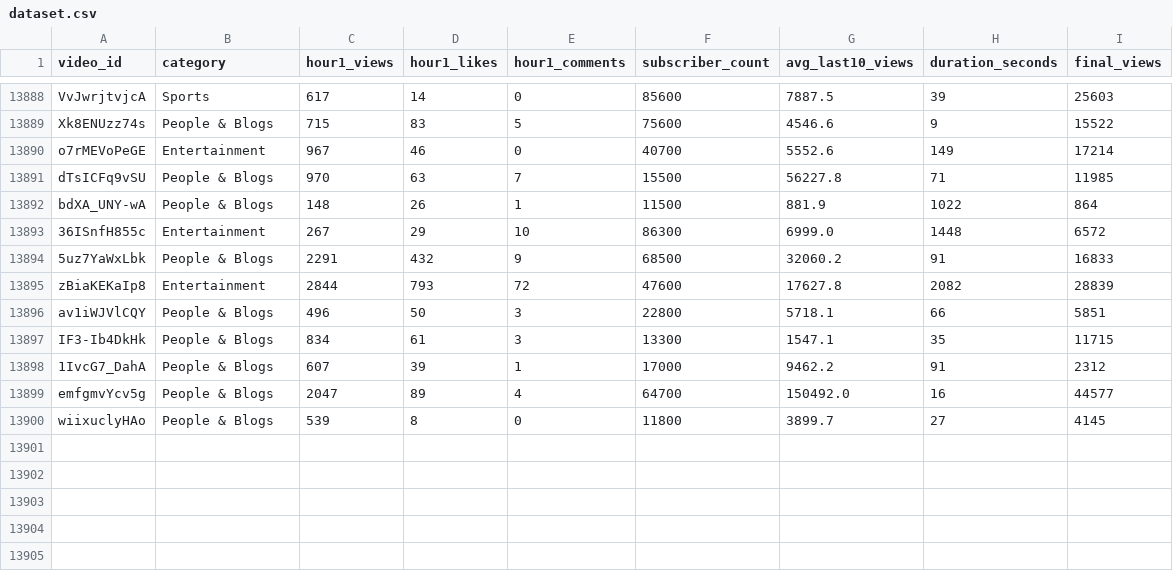
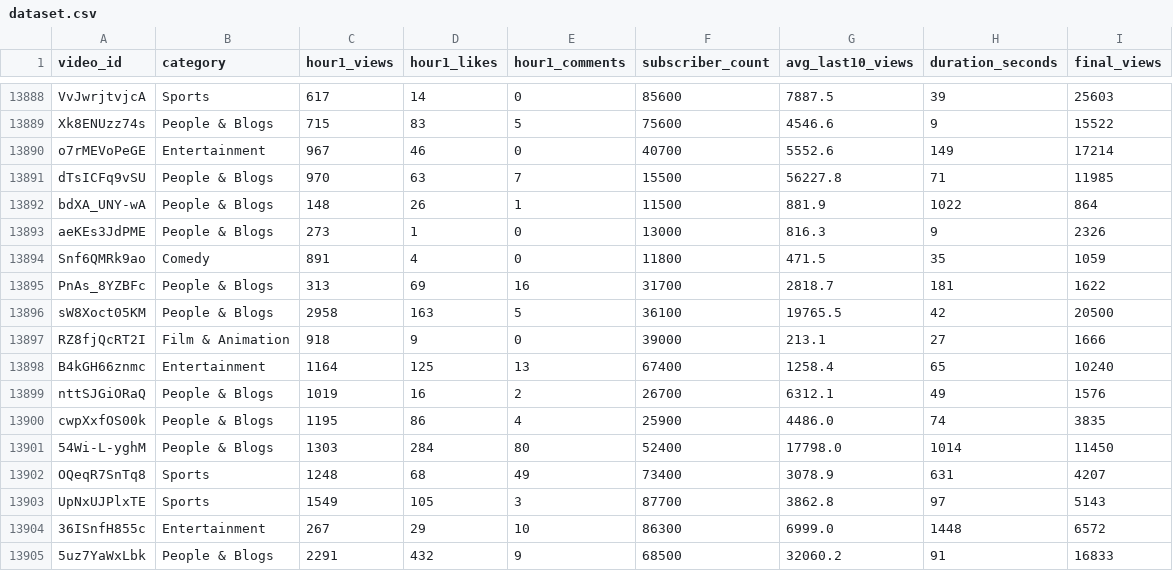
Before and after one commit to jaskiratkalra26/Youtube-Data-Extraction-Pipeline, a CSV file: dataset.csv, drawn as a sheet; only a part is shown, gaps mark what is left out; the shorter side is filled out with more unchanged rows; the diff names each change by its address in the sheet, - before the commit and + after, or states it on an @@ line.

```diff
--- a/dataset.csv
+++ b/dataset.csv
+row 13893: aeKEs3JdPME | People & Blogs | 273 | 1 | 0 | 13000 | 816.3 | 9 | 2326
+row 13894: Snf6QMRk9ao | Comedy | 891 | 4 | 0 | 11800 | 471.5 | 35 | 1059
+row 13895: PnAs_8YZBFc | People & Blogs | 313 | 69 | 16 | 31700 | 2818.7 | 181 | 1622
+row 13896: sW8Xoct05KM | People & Blogs | 2958 | 163 | 5 | 36100 | 19765.5 | 42 | 20500
+row 13897: RZ8fjQcRT2I | Film & Animation | 918 | 9 | 0 | 39000 | 213.1 | 27 | 1666
+row 13898: B4kGH66znmc | Entertainment | 1164 | 125 | 13 | 67400 | 1258.4 | 65 | 10240
+row 13899: nttSJGiORaQ | People & Blogs | 1019 | 16 | 2 | 26700 | 6312.1 | 49 | 1576
+row 13900: cwpXxfOS00k | People & Blogs | 1195 | 86 | 4 | 25900 | 4486.0 | 74 | 3835
+row 13901: 54Wi-L-yghM | People & Blogs | 1303 | 284 | 80 | 52400 | 17798.0 | 1014 | 11450
+row 13902: OQeqR7SnTq8 | Sports | 1248 | 68 | 49 | 73400 | 3078.9 | 631 | 4207
+row 13903: UpNxUJPlxTE | Sports | 1549 | 105 | 3 | 87700 | 3862.8 | 97 | 5143
```
Also changed, not shown: final_data.csv, hour1_data.csv, 1 other file.
